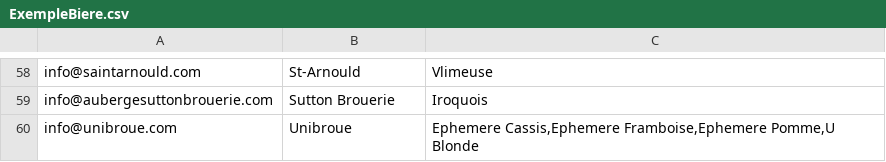
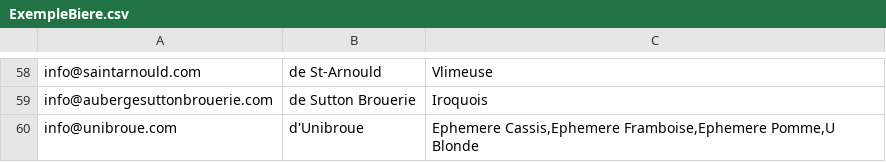
Before and after one commit to nicolasfstgelais/Paysage-brassicole, a CSV file: ExempleBiere.csv, drawn as a sheet; only a part is shown, gaps mark what is left out; the diff covers the shown part only; the diff names each change by its address in the sheet, - before the commit and + after, or states it on an @@ line.

```diff
--- a/ExempleBiere.csv
+++ b/ExempleBiere.csv
-B58: St-Arnould
+B58: de St-Arnould
-B59: Sutton Brouerie
+B59: de Sutton Brouerie
-B60: Unibroue
+B60: d'Unibroue
```
Also changed, not shown: 56 edited cells elsewhere in this file.
